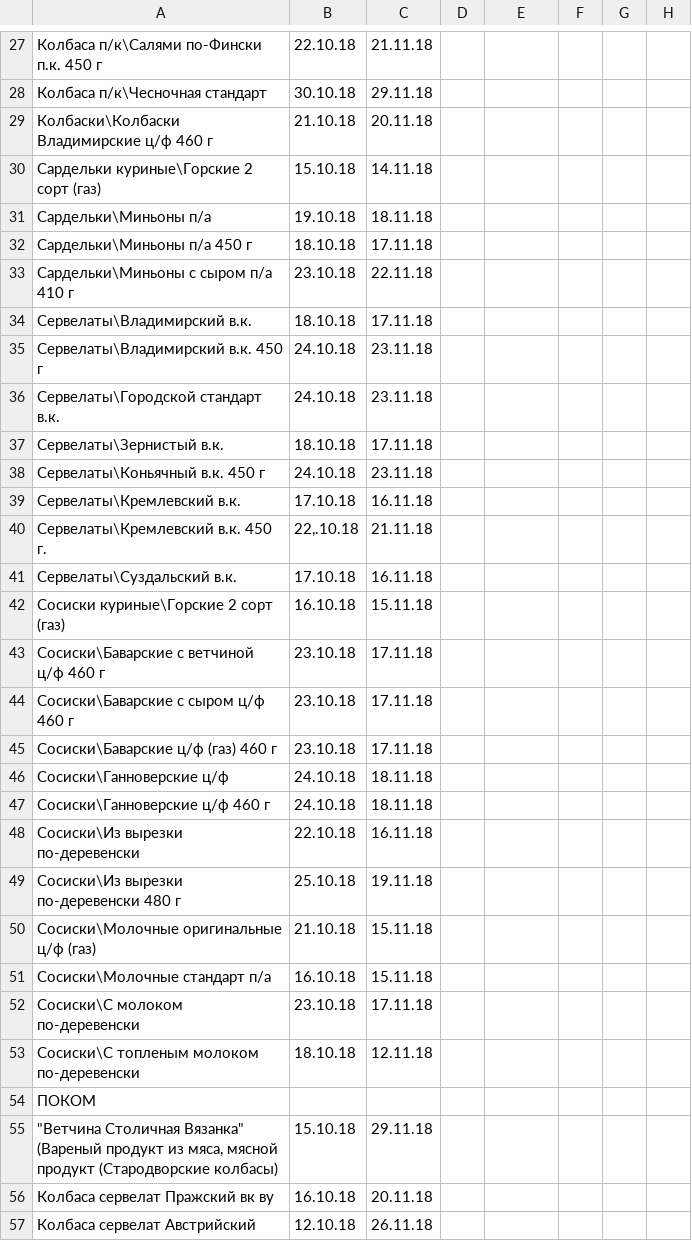
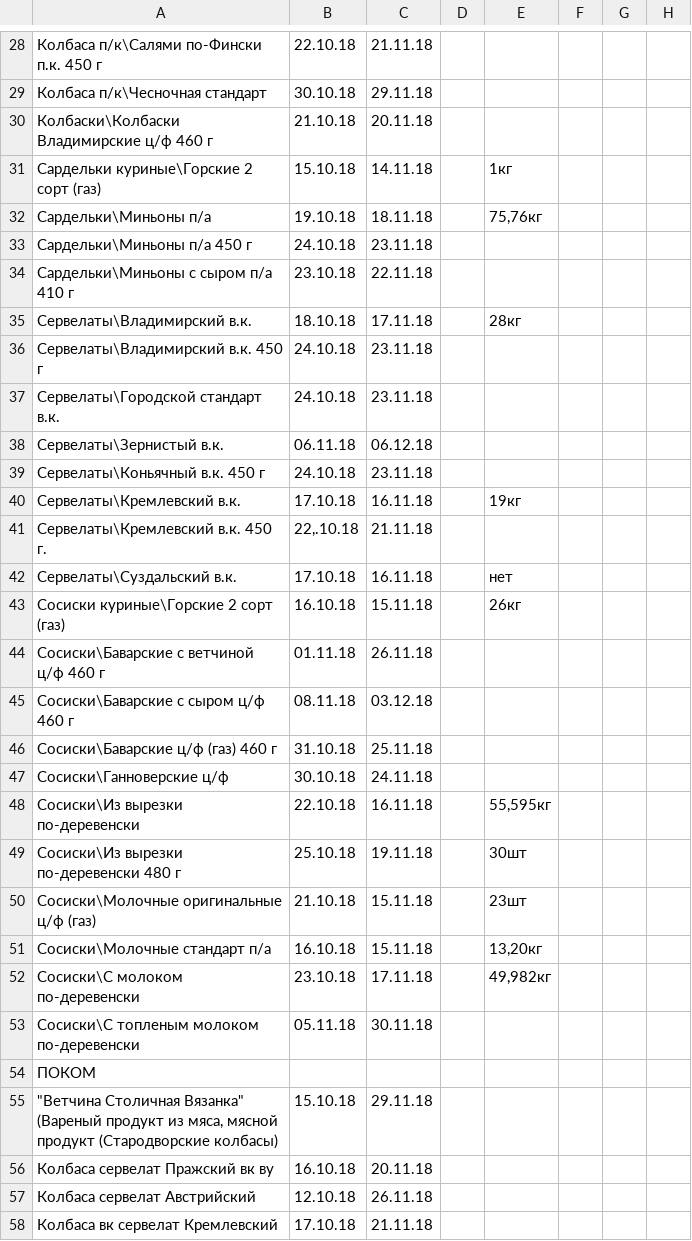
Before and after one commit to Tzota/sottaev-tdmprom-table, a CSV file: input.csv, drawn as a sheet; only a part is shown, gaps mark what is left out; the shorter side is filled out with more unchanged rows; the diff covers the shown part only.

```diff
--- a/input.csv
+++ b/input.csv
@@ -29,26 +30,25 @@
 Колбаски\Колбаски Владимирские ц/ф 460 г,21.10.18,20.11.18,,,,,
-Сардельки куриные\Горские  2 сорт (газ),15.10.18,14.11.18,,,,,
-Сардельки\Миньоны п/а,19.10.18,18.11.18,,,,,
-Сардельки\Миньоны п/а 450 г,18.10.18,17.11.18,,,,,
+Сардельки куриные\Горские  2 сорт (газ),15.10.18,14.11.18,,1кг,,,
+Сардельки\Миньоны п/а,19.10.18,18.11.18,,"75,76кг",,,
+Сардельки\Миньоны п/а 450 г,24.10.18,23.11.18,,,,,
 Сардельки\Миньоны с сыром п/а 410 г,23.10.18,22.11.18,,,,,
-Сервелаты\Владимирский в.к.,18.10.18,17.11.18,,,,,
+Сервелаты\Владимирский в.к.,18.10.18,17.11.18,,28кг,,,
 Сервелаты\Владимирский в.к. 450 г,24.10.18,23.11.18,,,,,
 Сервелаты\Городской стандарт в.к.,24.10.18,23.11.18,,,,,
-Сервелаты\Зернистый в.к.,18.10.18,17.11.18,,,,,
+Сервелаты\Зернистый в.к.,06.11.18,06.12.18,,,,,
 Сервелаты\Коньячный в.к. 450 г,24.10.18,23.11.18,,,,,
-Сервелаты\Кремлевский в.к.,17.10.18,16.11.18,,,,,
+Сервелаты\Кремлевский в.к.,17.10.18,16.11.18,,19кг,,,
 Сервелаты\Кремлевский в.к. 450 г.,"22,.10.18",21.11.18,,,,,
-Сервелаты\Суздальский в.к.,17.10.18,16.11.18,,,,,
-Сосиски куриные\Горские 2 сорт (газ),16.10.18,15.11.18,,,,,
-Сосиски\Баварские с ветчиной ц/ф 460 г,23.10.18,17.11.18,,,,,
-Сосиски\Баварские с сыром ц/ф 460 г,23.10.18,17.11.18,,,,,
-Сосиски\Баварские ц/ф (газ) 460 г,23.10.18,17.11.18,,,,,
-Сосиски\Ганноверские ц/ф ,24.10.18,18.11.18,,,,,
-Сосиски\Ганноверские ц/ф  460 г,24.10.18,18.11.18,,,,,
-Сосиски\Из вырезки по-деревенски,22.10.18,16.11.18,,,,,
-Сосиски\Из вырезки по-деревенски 480 г,25.10.18,19.11.18,,,,,
-Сосиски\Молочные оригинальные ц/ф (газ),21.10.18,15.11.18,,,,,
-Сосиски\Молочные стандарт п/а,16.10.18,15.11.18,,,,,
-Сосиски\С молоком по-деревенски,23.10.18,17.11.18,,,,,
-Сосиски\С топленым молоком по-деревенски,18.10.18,12.11.18,,,,,
+Сервелаты\Суздальский в.к.,17.10.18,16.11.18,,нет,,,
+Сосиски куриные\Горские 2 сорт (газ),16.10.18,15.11.18,,26кг,,,
+Сосиски\Баварские с ветчиной ц/ф 460 г,01.11.18,26.11.18,,,,,
+Сосиски\Баварские с сыром ц/ф 460 г,08.11.18,03.12.18,,,,,
+Сосиски\Баварские ц/ф (газ) 460 г,31.10.18,25.11.18,,,,,
+Сосиски\Ганноверские ц/ф ,30.10.18,24.11.18,,,,,
+Сосиски\Из вырезки по-деревенски,22.10.18,16.11.18,,"55,595кг",,,
+Сосиски\Из вырезки по-деревенски 480 г,25.10.18,19.11.18,,30шт,,,
+Сосиски\Молочные оригинальные ц/ф (газ),21.10.18,15.11.18,,23шт,,,
+Сосиски\Молочные стандарт п/а,16.10.18,15.11.18,,"13,20кг",,,
+Сосиски\С молоком по-деревенски,23.10.18,17.11.18,,"49,982кг",,,
+Сосиски\С топленым молоком по-деревенски,05.11.18,30.11.18,,,,,
 ПОКОМ,,,,,,,
```
Also changed, not shown: 2 added rows and 42 edited cells elsewhere in this file.
